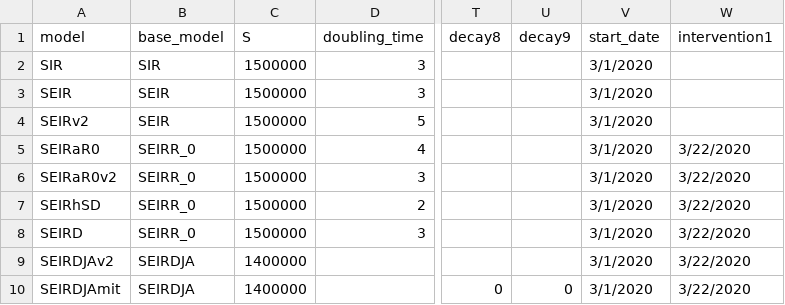
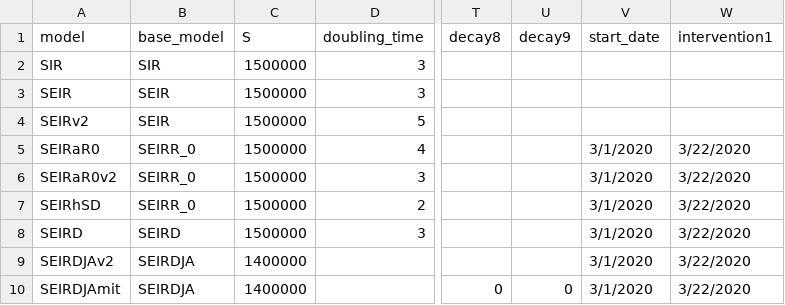
Before and after one commit to gabai/stream_KH, a CSV file: Parameters_code.csv, drawn as a sheet; only a part is shown, gaps mark what is left out; the diff names each change by its address in the sheet, - before the commit and + after, or states it on an @@ line.

Commit message:
Update Parameters_code.csv

```diff
--- a/Parameters_code.csv
+++ b/Parameters_code.csv
-V2:V4 (start_date): 3/1/2020
+V2:V4 (start_date): (empty)
-B8 (base_model): SEIRR_0
+B8 (base_model): SEIRD
```
